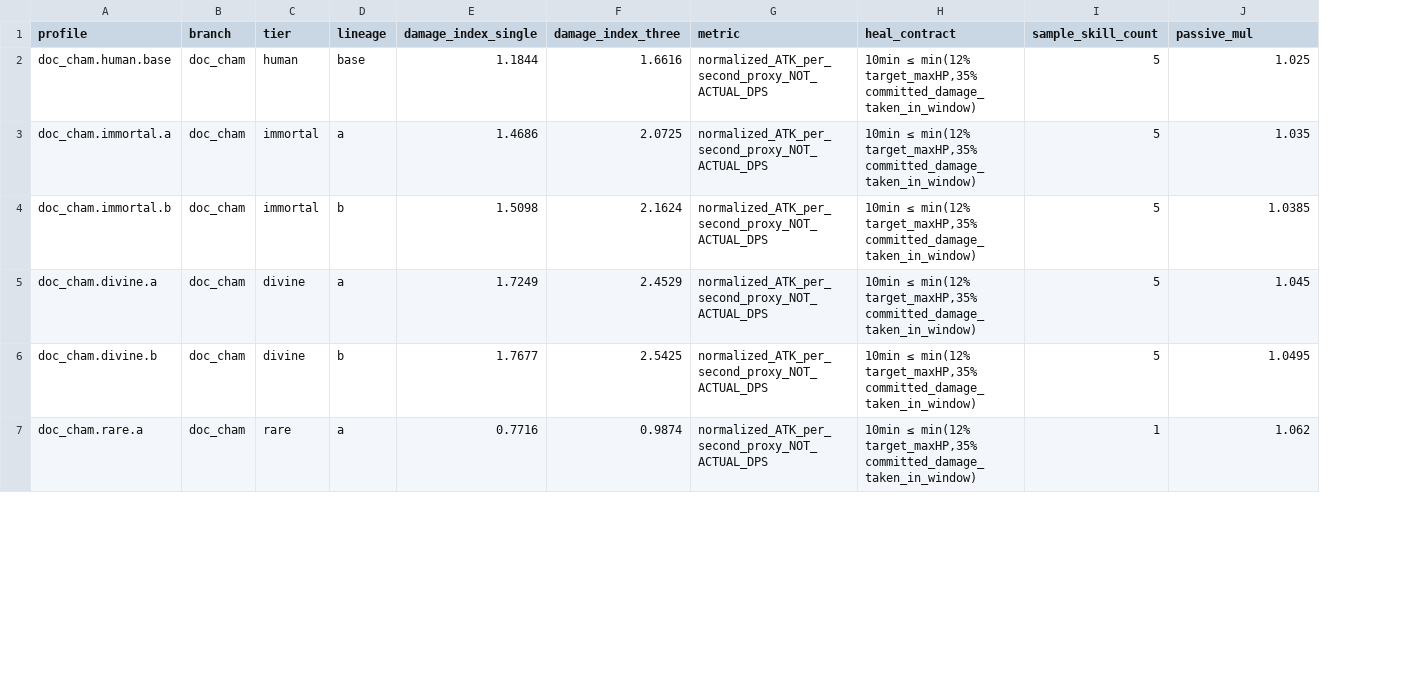
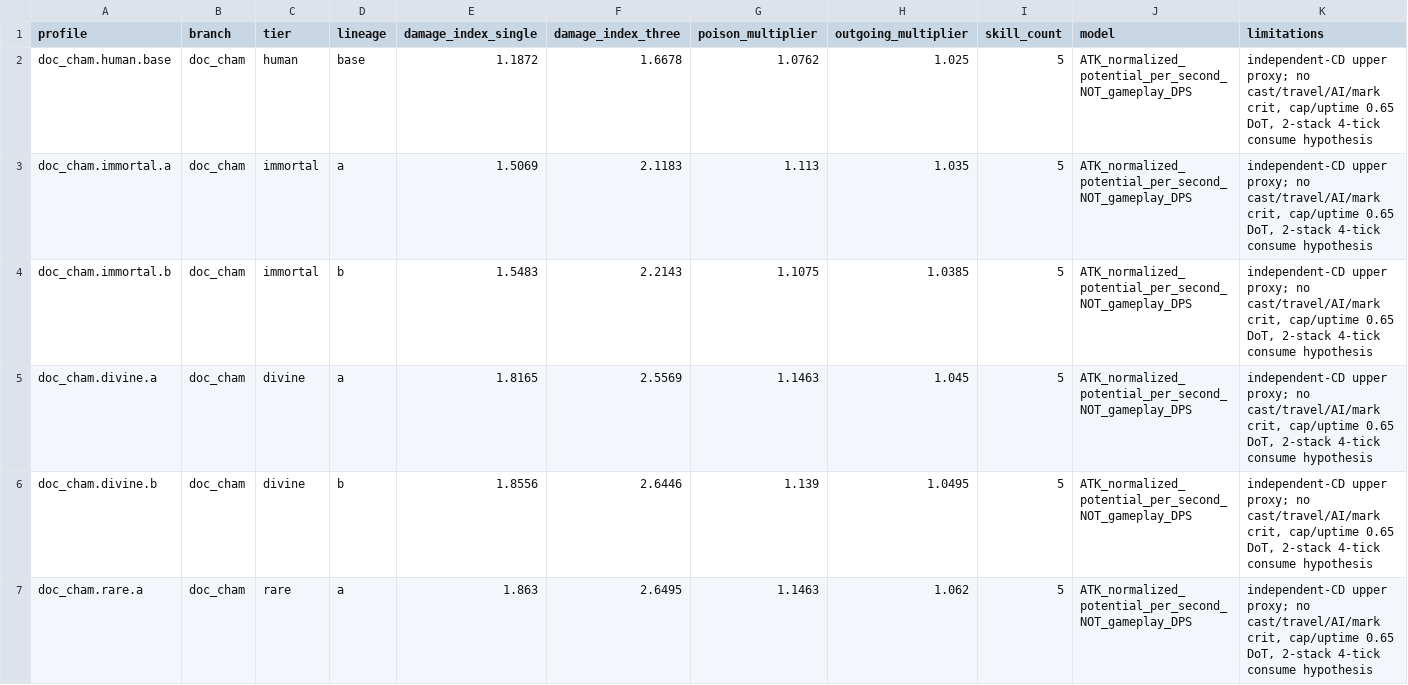
Before and after one commit to vuanhtuan161094-byte/TongMonBaDao, a CSV file: docs/design/TMB_DOC_SKILL_BALANCE_PROXY_21_PROFILES_20261110.csv, drawn as a sheet; only a part is shown; removed rows and columns are numbered as before the commit, all else as after; the diff covers the shown part only; the diff names each change by its address in the sheet, - before the commit and + after, or states it on an @@ line.

Commit message:
docs(poison): reconcile 21 full loadout proxies including rare successors

```diff
--- a/docs/design/TMB_DOC_SKILL_BALANCE_PROXY_21_PROFILES_20261110.csv
+++ b/docs/design/TMB_DOC_SKILL_BALANCE_PROXY_21_PROFILES_20261110.csv
-column G (metric), rows 2-7: all normalized_ATK_per_second_proxy_NOT_ACTUAL_DPS
-column H (heal_contract), rows 2-7: all 10min ≤ min(12% target_maxHP,35% committed_damage_taken_in_window)
-column I (sample_skill_count), rows 2-7: 5 | 5 | 5 | 5 | 5 | 1
+column G (poison_multiplier), rows 2-7: 1.0762 | 1.113 | 1.1075 | 1.1463 | 1.139 | 1.1463
+column I (skill_count), rows 2-7: all 5
+column J (model), rows 2-7: all ATK_normalized_potential_per_second_NOT_gameplay_DPS
+column K (limitations), rows 2-7: all independent-CD upper proxy; no cast/travel/AI/mark crit, cap/uptime 0.65 DoT, 2-stack 4-tick consume hypothesis
-H1: passive_mul
+H1: outgoing_multiplier
-E2 (damage_index_single): 1.1844
+E2 (damage_index_single): 1.1872
-F2 (damage_index_three): 1.6616
+F2 (damage_index_three): 1.6678
-E3 (damage_index_single): 1.4686
+E3 (damage_index_single): 1.5069
-F3 (damage_index_three): 2.0725
+F3 (damage_index_three): 2.1183
-E4 (damage_index_single): 1.5098
+E4 (damage_index_single): 1.5483
-F4 (damage_index_three): 2.1624
+F4 (damage_index_three): 2.2143
-E5 (damage_index_single): 1.7249
+E5 (damage_index_single): 1.8165
-F5 (damage_index_three): 2.4529
+F5 (damage_index_three): 2.5569
-E6 (damage_index_single): 1.7677
+E6 (damage_index_single): 1.8556
-F6 (damage_index_three): 2.5425
+F6 (damage_index_three): 2.6446
-E7 (damage_index_single): 0.7716
+E7 (damage_index_single): 1.863
-F7 (damage_index_three): 0.9874
+F7 (damage_index_three): 2.6495
```
Also changed, not shown: 30 edited cells elsewhere in this file.
